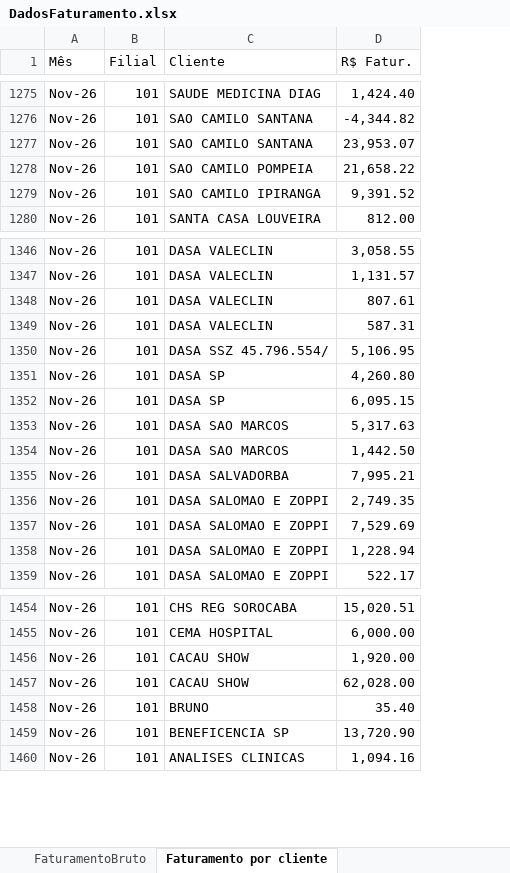
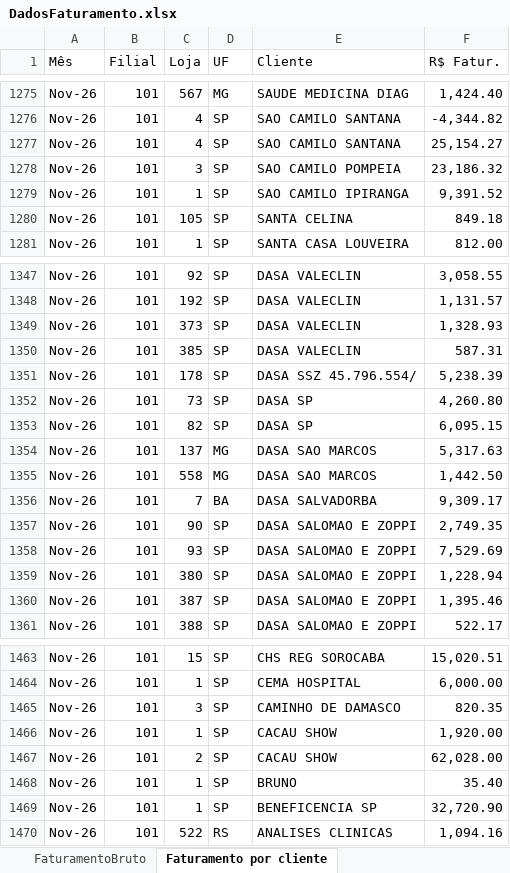
Before and after one commit to Retr00-Br/AcompanhamentoProducao, an Excel workbook: data/DadosFaturamento.xlsx, sheet Faturamento por cliente, drawn as a sheet; only a part is shown, gaps mark what is left out; values as stored, in another font and other column widths than the file's, no cell formats; addresses are those after the commit; the diff covers the shown part only; the diff names each change by its address in the sheet, - before the commit and + after, or states it on an @@ line.

Commit message:
Atualização nos campos de seleções, adicão de um gráfico para mostrar clientes por loja, diferenciando do faturamento total

```diff
--- a/data/DadosFaturamento.xlsx (sheet Faturamento por cliente)
+++ b/data/DadosFaturamento.xlsx (sheet Faturamento por cliente)
+column C (Loja), rows 1275-1279: 567 | 4 | 4 | 3 | 1; row 1281: 1; rows 1347-1359: 92 | 192 | 373 | 385 | 178 | 73 | 82 | 137 | 558 | 7 | 90 | 93 | 380; row 1361: 388; rows 1463-1464: 15 | 1; rows 1466-1470: 1 | 2 | 1 | 1 | 522
+column D (UF), rows 1275-1279: MG | SP | SP | SP | SP; row 1281: SP; rows 1347-1359: SP | SP | SP | SP | SP | SP | SP | MG | MG | BA | SP | SP | SP; row 1361: SP; rows 1463-1464: SP | SP; rows 1466-1470: SP | SP | SP | SP | RS
-F1277 (R$ Fatur.): 23,953.07
+F1277 (R$ Fatur.): 25,154.27
-F1278 (R$ Fatur.): 21,658.22
+F1278 (R$ Fatur.): 23,186.32
+row 1280: Nov-26 | 101 | 105 | SP | SANTA CELINA | 849.18
-F1349 (R$ Fatur.): 807.61
+F1349 (R$ Fatur.): 1,328.93
-F1351 (R$ Fatur.): 5,106.95
+F1351 (R$ Fatur.): 5,238.39
-F1356 (R$ Fatur.): 7,995.21
+F1356 (R$ Fatur.): 9,309.17
+row 1360: Nov-26 | 101 | 387 | SP | DASA SALOMAO E ZOPPI | 1,395.46
+row 1465: Nov-26 | 101 | 3 | SP | CAMINHO DE DAMASCO | 820.35
-F1469 (R$ Fatur.): 13,720.90
+F1469 (R$ Fatur.): 32,720.90
```
Also changed, not shown: 7 added rows and 19 edited cells elsewhere in this sheet, cell formats, data/DadosProducao.xlsx, 6 other files.
